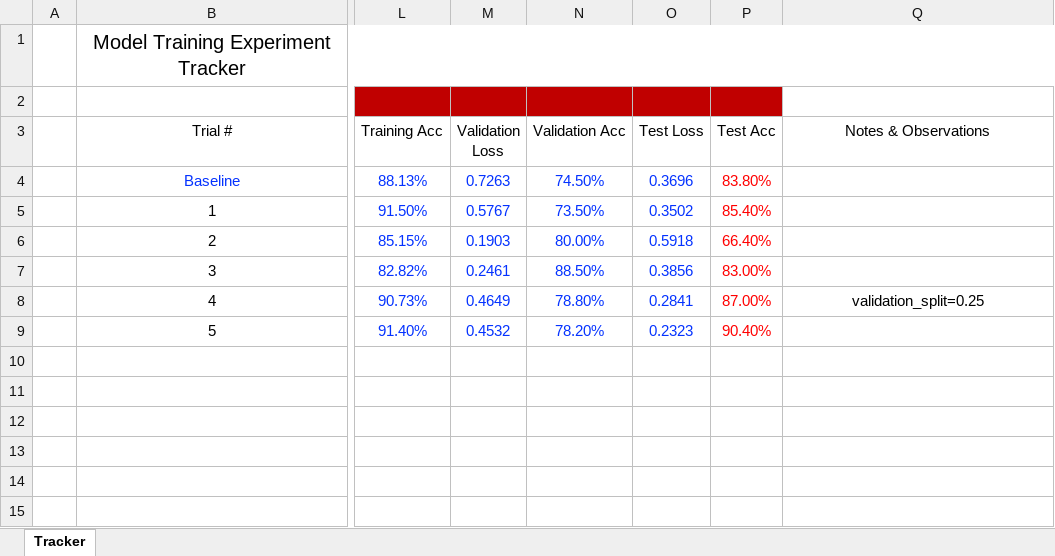
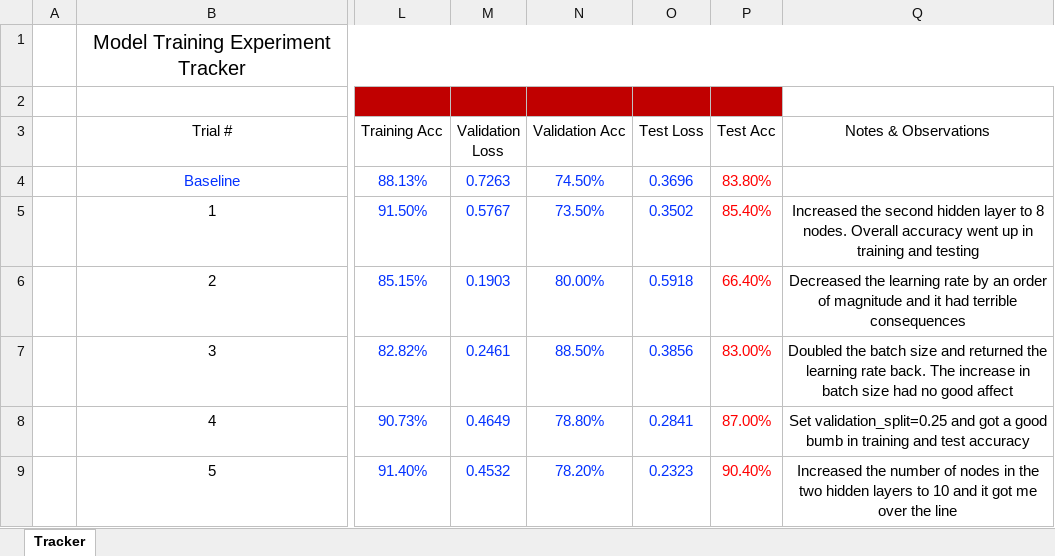
Before and after one commit to rbrinson2/EE-6770-Application_Neural_Network, an Excel workbook: Homework4/EE6770_HW4_Trial_Tracker.xlsx, sheet Tracker, drawn as a sheet; only a part is shown, gaps mark what is left out; values as stored, in another font and other column widths than the file's, no borders; the diff names each change by its address in the sheet, - before the commit and + after, or states it on an @@ line.

Commit message:
Added notes to tracker file

```diff
--- a/Homework4/EE6770_HW4_Trial_Tracker.xlsx (sheet Tracker)
+++ b/Homework4/EE6770_HW4_Trial_Tracker.xlsx (sheet Tracker)
-Q5 (Notes & Observations): (empty)
+Q5 (Notes & Observations): Increased the second hidden layer to 8 nodes. Overall accuracy went up in training and testing
-Q6 (Notes & Observations): (empty)
+Q6 (Notes & Observations): Decreased the learning rate by an order of magnitude and it had terrible consequences
-Q7 (Notes & Observations): (empty)
+Q7 (Notes & Observations): Doubled the batch size and returned the learning rate back. The increase in batch size had no good affect
-Q8 (Notes & Observations): validation_split=0.25
+Q8 (Notes & Observations): Set validation_split=0.25 and got a good bumb in training and test accuracy
-Q9 (Notes & Observations): (empty)
+Q9 (Notes & Observations): Increased the number of nodes in the two hidden layers to 10 and it got me over the line
```
Also changed, not shown: 1 other file.
